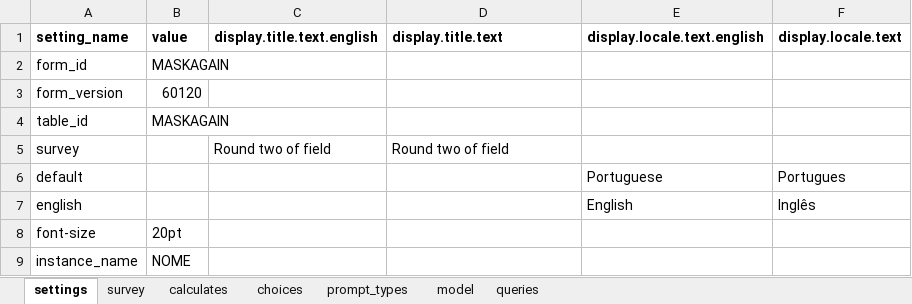
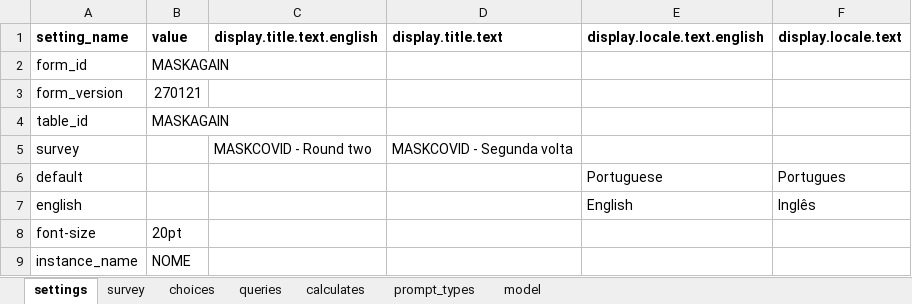
Before and after one commit to sarahstou/MASKCOVID, an Excel workbook: app/config/tables/MASKAGAIN/Forms/MASKAGAIN/MASKAGAIN.xlsx, sheet settings, drawn as a sheet; values as stored, in another font and other column widths than the file's, no borders; the diff names each change by its address in the sheet, - before the commit and + after, or states it on an @@ line.

Commit message:
Ready to field test

```diff
--- a/app/config/tables/MASKAGAIN/Forms/MASKAGAIN/MASKAGAIN.xlsx (sheet settings)
+++ b/app/config/tables/MASKAGAIN/Forms/MASKAGAIN/MASKAGAIN.xlsx (sheet settings)
@@ sheet tab order changed: settings | survey | choices | queries | calculates | prompt_types | model @@
-B3 (value): 60120
+B3 (value): 270121
-C5 (display.title.text.english): Round two of field
+C5 (display.title.text.english): MASKCOVID - Round two
-D5 (display.title.text): Round two of field
+D5 (display.title.text): MASKCOVID - Segunda volta
```
Also changed, not shown: sheet choices, sheet survey, sheet model, sheet calculates, sheet queries, sheet prompt_types, app/config/tables/MASKINCL/Forms/MASKINCL/MASKINCL.xlsx, 8 other files.
